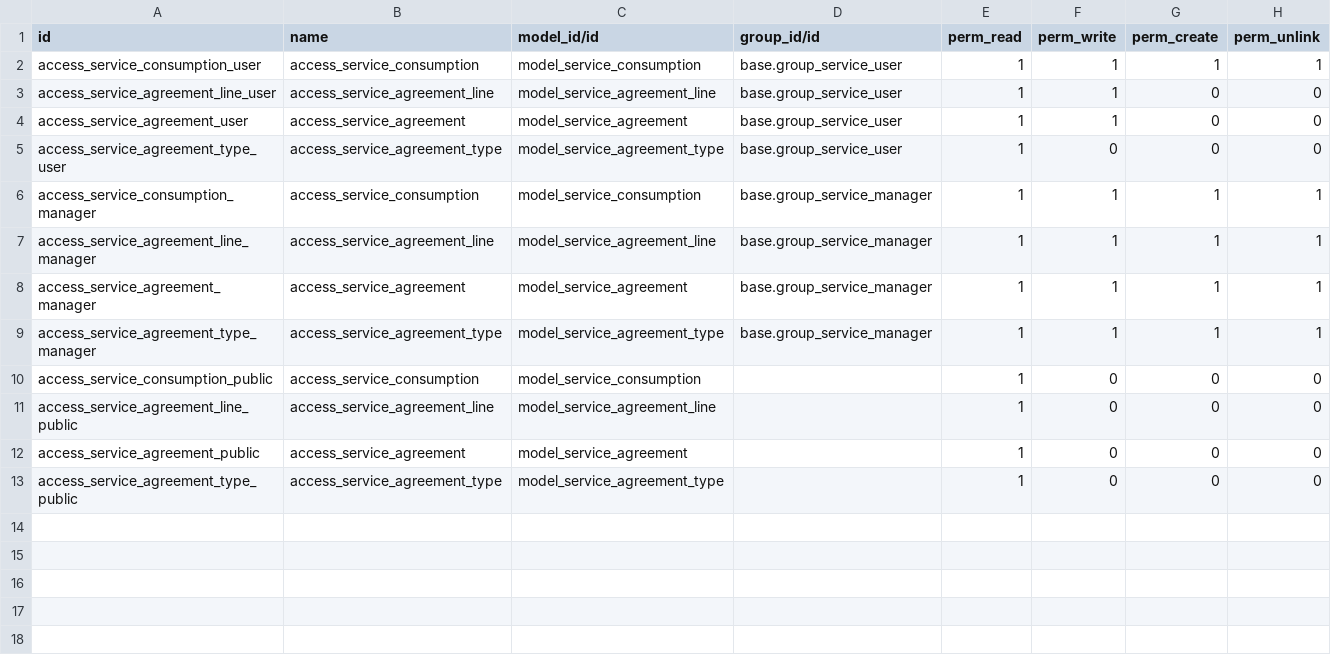
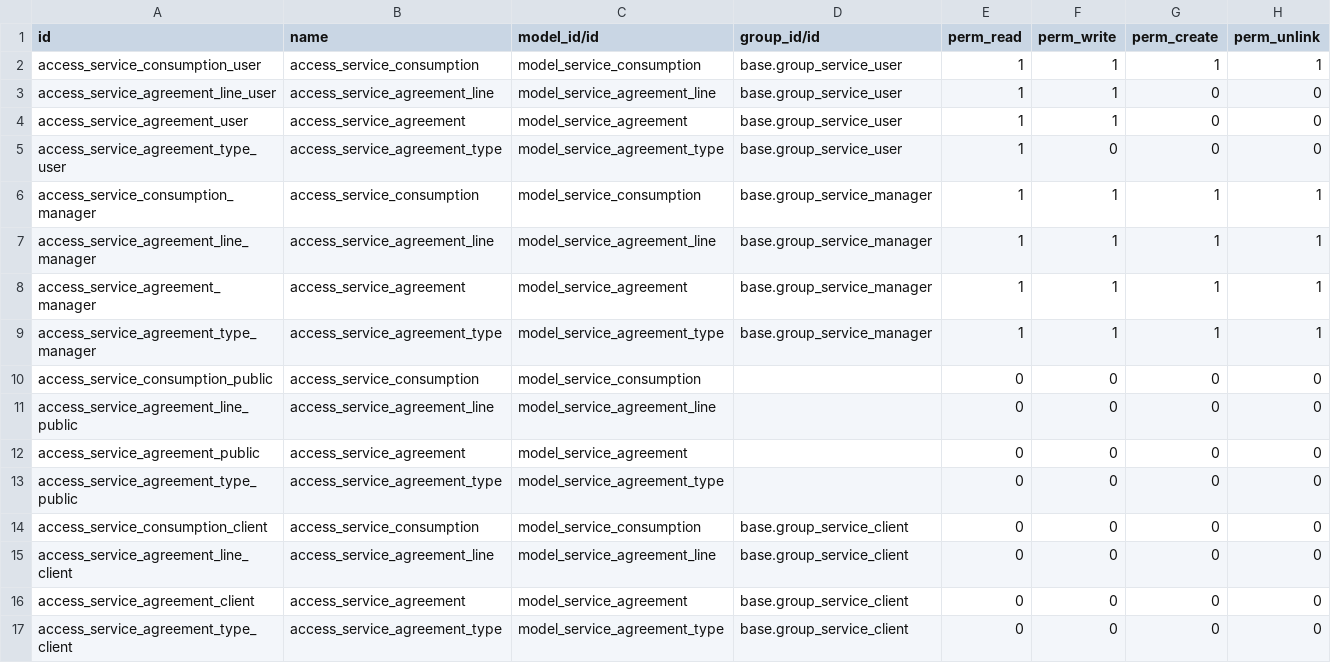
Before and after one commit to dhongu/deltatech, a CSV file: deltatech_service/security/ir.model.access.csv, drawn as a sheet.

```diff
--- a/deltatech_service/security/ir.model.access.csv
+++ b/deltatech_service/security/ir.model.access.csv
@@ -9,5 +9,9 @@ access_service_agreement_manager,access_service_agreement,model_service_agreemen
 access_service_agreement_type_manager,access_service_agreement_type,model_service_agreement_type,base.group_service_manager,1,1,1,1
-access_service_consumption_public,access_service_consumption,model_service_consumption,,1,0,0,0
-access_service_agreement_line_public,access_service_agreement_line,model_service_agreement_line,,1,0,0,0
-access_service_agreement_public,access_service_agreement,model_service_agreement,,1,0,0,0
-access_service_agreement_type_public,access_service_agreement_type,model_service_agreement_type,,1,0,0,0
+access_service_consumption_public,access_service_consumption,model_service_consumption,,0,0,0,0
+access_service_agreement_line_public,access_service_agreement_line,model_service_agreement_line,,0,0,0,0
+access_service_agreement_public,access_service_agreement,model_service_agreement,,0,0,0,0
+access_service_agreement_type_public,access_service_agreement_type,model_service_agreement_type,,0,0,0,0
+access_service_consumption_client,access_service_consumption,model_service_consumption,base.group_service_client,0,0,0,0
+access_service_agreement_line_client,access_service_agreement_line,model_service_agreement_line,base.group_service_client,0,0,0,0
+access_service_agreement_client,access_service_agreement,model_service_agreement,base.group_service_client,0,0,0,0
+access_service_agreement_type_client,access_service_agreement_type,model_service_agreement_type,base.group_service_client,0,0,0,0
```
Also changed, not shown: deltatech_service_rent/security/ir.model.access.csv, 37 other files.
